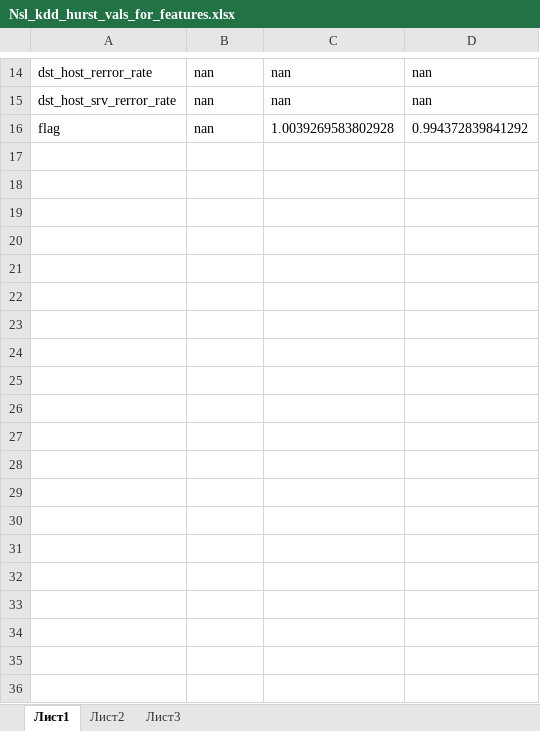
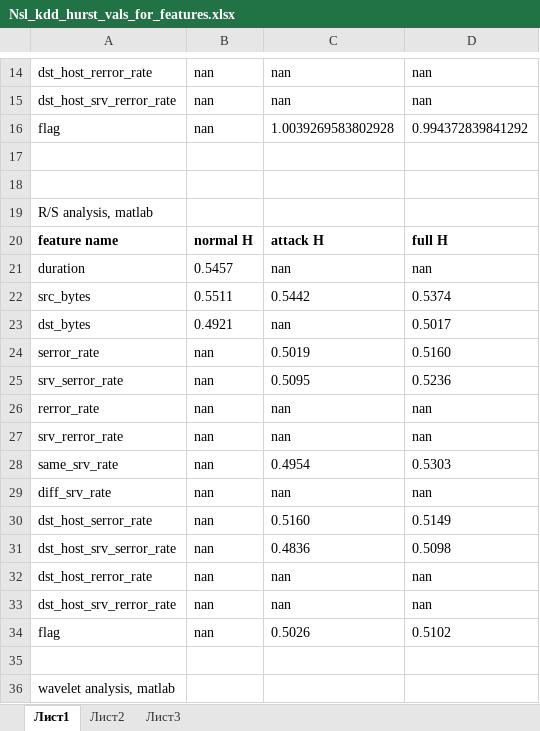
Before and after one commit to igor-barsukov/hurst-calc, an Excel workbook: Nsl_kdd_hurst_vals_for_features.xlsx, sheet Лист1, drawn as a sheet; only a part is shown, gaps mark what is left out; values as stored, in another font and other column widths than the file's, no borders; table styles not drawn; the diff covers the shown part only; the diff names each change by its address in the sheet, - before the commit and + after, or states it on an @@ line.

```diff
--- a/Nsl_kdd_hurst_vals_for_features.xlsx (sheet Лист1)
+++ b/Nsl_kdd_hurst_vals_for_features.xlsx (sheet Лист1)
+row 17: (empty)
+row 18: (empty)
+row 19: R/S analysis, matlab
+row 20: feature name | normal H | attack H | full H
+row 21: duration | 0.5457 | nan | nan
+row 22: src_bytes | 0.5511 | 0.5442 | 0.5374
+row 23: dst_bytes | 0.4921 | nan | 0.5017
+row 24: serror_rate | nan | 0.5019 | 0.5160
+row 25: srv_serror_rate | nan | 0.5095 | 0.5236
+row 26: rerror_rate | nan | nan | nan
+row 27: srv_rerror_rate | nan | nan | nan
+row 28: same_srv_rate | nan | 0.4954 | 0.5303
+row 29: diff_srv_rate | nan | nan | nan
+row 30: dst_host_serror_rate | nan | 0.5160 | 0.5149
+row 31: dst_host_srv_serror_rate | nan | 0.4836 | 0.5098
+row 32: dst_host_rerror_rate | nan | nan | nan
+row 33: dst_host_srv_rerror_rate | nan | nan | nan
+row 34: flag | nan | 0.5026 | 0.5102
+row 35: (empty)
+row 36: wavelet analysis, matlab
```
Also changed, not shown: 15 added rows and 1 edited cell elsewhere in this sheet, 1 other file.
